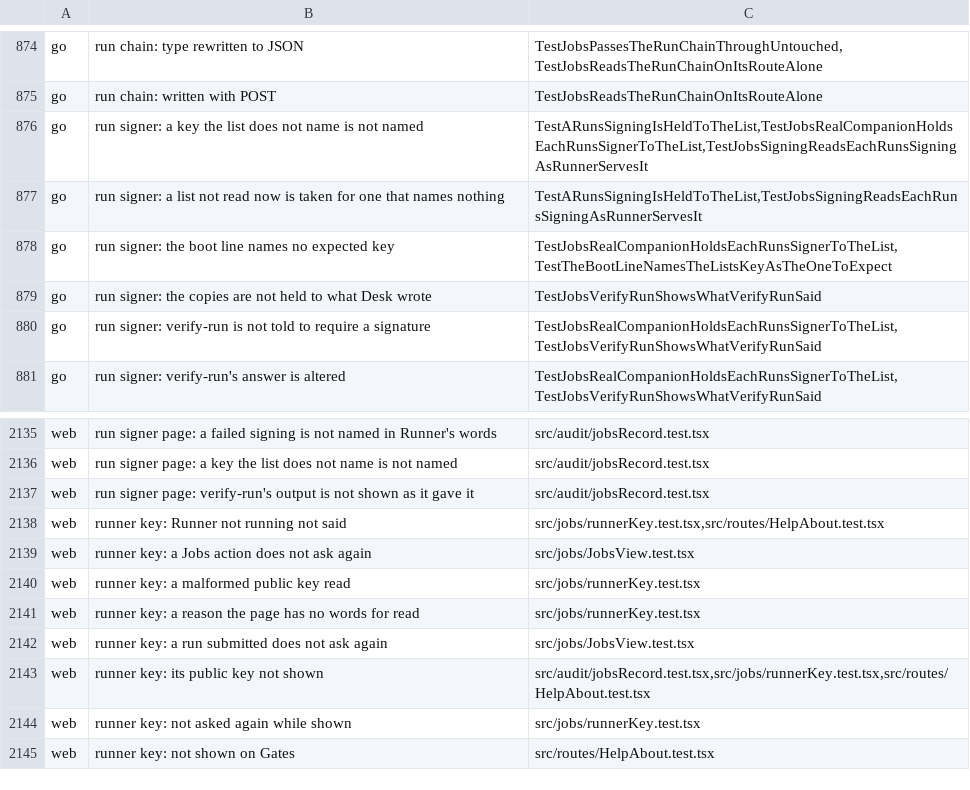
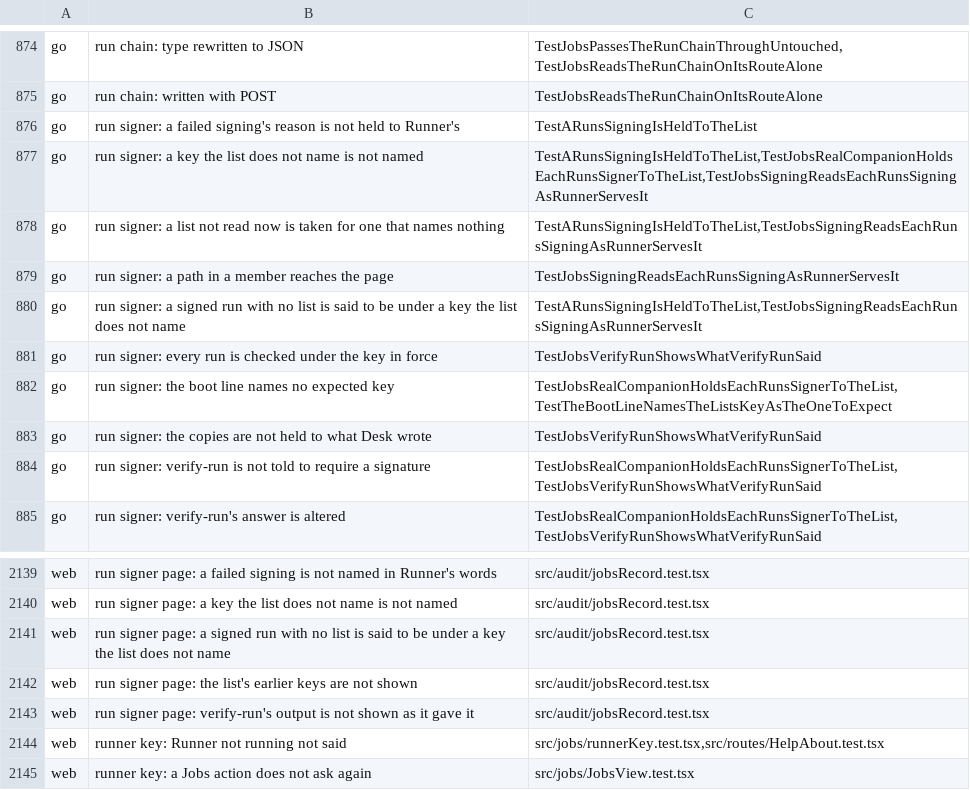
Before and after one commit to Judgment-Pack/judgment-pack-desk, a TSV file: scripts/mutation-expects.tsv, drawn as a sheet; only a part is shown, gaps mark what is left out; the shorter side is filled out with more unchanged rows.

```diff
--- a/scripts/mutation-expects.tsv
+++ b/scripts/mutation-expects.tsv
@@ -875,4 +875,8 @@ go	run chain: type rewritten to JSON	TestJobsPassesTheRunChainThroughUntouched,T
 go	run chain: written with POST	TestJobsReadsTheRunChainOnItsRouteAlone
+go	run signer: a failed signing's reason is not held to Runner's	TestARunsSigningIsHeldToTheList
 go	run signer: a key the list does not name is not named	TestARunsSigningIsHeldToTheList,TestJobsRealCompanionHoldsEachRunsSignerToTheList,TestJobsSigningReadsEachRunsSigningAsRunnerServesIt
 go	run signer: a list not read now is taken for one that names nothing	TestARunsSigningIsHeldToTheList,TestJobsSigningReadsEachRunsSigningAsRunnerServesIt
+go	run signer: a path in a member reaches the page	TestJobsSigningReadsEachRunsSigningAsRunnerServesIt
+go	run signer: a signed run with no list is said to be under a key the list does not name	TestARunsSigningIsHeldToTheList,TestJobsSigningReadsEachRunsSigningAsRunnerServesIt
+go	run signer: every run is checked under the key in force	TestJobsVerifyRunShowsWhatVerifyRunSaid
 go	run signer: the boot line names no expected key	TestJobsRealCompanionHoldsEachRunsSignerToTheList,TestTheBootLineNamesTheListsKeyAsTheOneToExpect
@@ -2136,2 +2140,4 @@ web	run signer page: a failed signing is not named in Runner's words	src/audit/j
 web	run signer page: a key the list does not name is not named	src/audit/jobsRecord.test.tsx
+web	run signer page: a signed run with no list is said to be under a key the list does not name	src/audit/jobsRecord.test.tsx
+web	run signer page: the list's earlier keys are not shown	src/audit/jobsRecord.test.tsx
 web	run signer page: verify-run's output is not shown as it gave it	src/audit/jobsRecord.test.tsx
```
